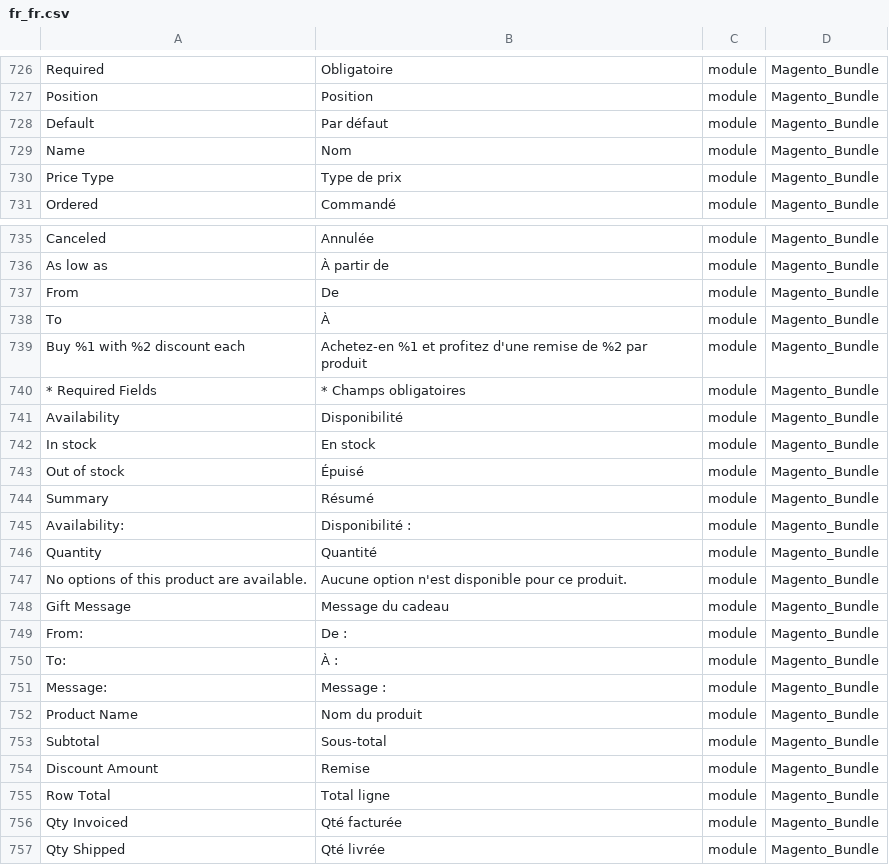
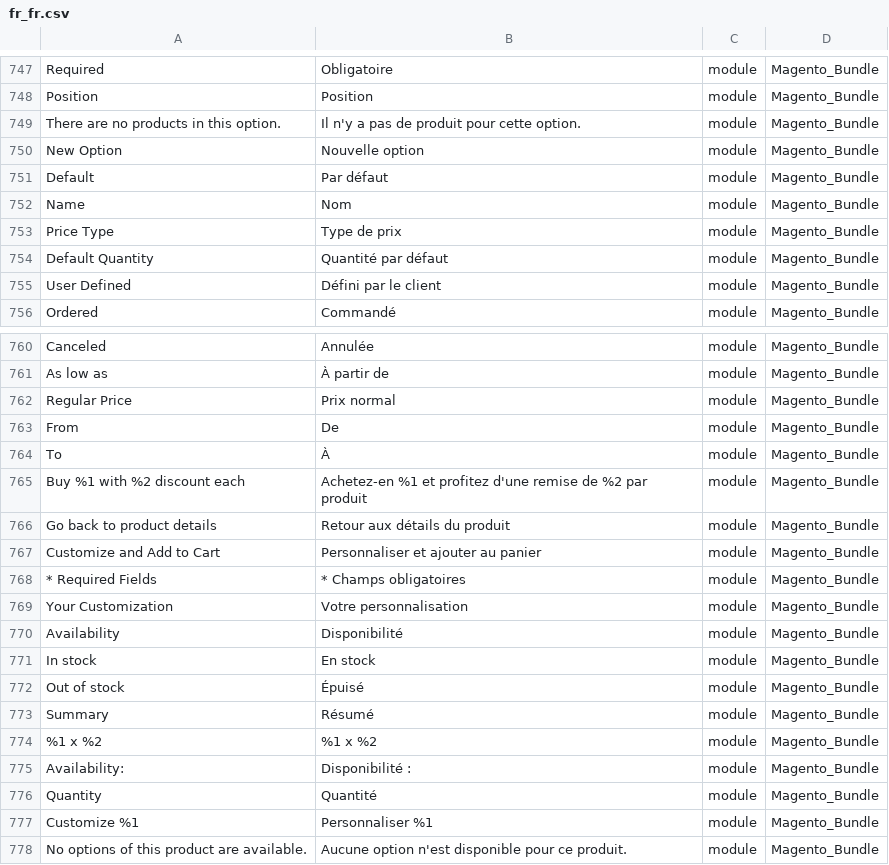
Before and after one commit to lalbert/magento2-fr_fr, a CSV file: fr_fr.csv, drawn as a sheet; only a part is shown, gaps mark what is left out; the shorter side is filled out with more unchanged rows; the diff covers the shown part only; the diff names each change by its address in the sheet, - before the commit and + after, or states it on an @@ line.

Commit message:
Traduction du module Magento_Bundle
resolve #8

```diff
--- a/fr_fr.csv
+++ b/fr_fr.csv
+row 749: There are no products in this option. | Il n'y a pas de produit pour cette option. | module | Magento_Bundle
+row 750: New Option | Nouvelle option | module | Magento_Bundle
+row 754: Default Quantity | Quantité par défaut | module | Magento_Bundle
+row 755: User Defined | Défini par le client | module | Magento_Bundle
+row 762: Regular Price | Prix normal | module | Magento_Bundle
+row 766: Go back to product details | Retour aux détails du produit | module | Magento_Bundle
+row 767: Customize and Add to Cart | Personnaliser et ajouter au panier | module | Magento_Bundle
+row 769: Your Customization | Votre personnalisation | module | Magento_Bundle
+row 774: %1 x %2 | %1 x %2 | module | Magento_Bundle
+row 777: Customize %1 | Personnaliser %1 | module | Magento_Bundle
```
Also changed, not shown: 23 added rows elsewhere in this file.
